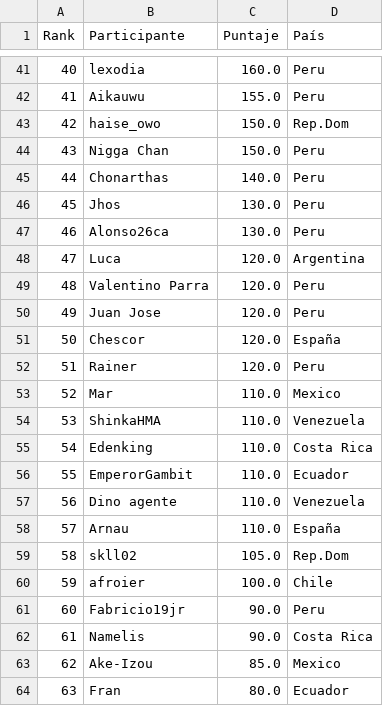
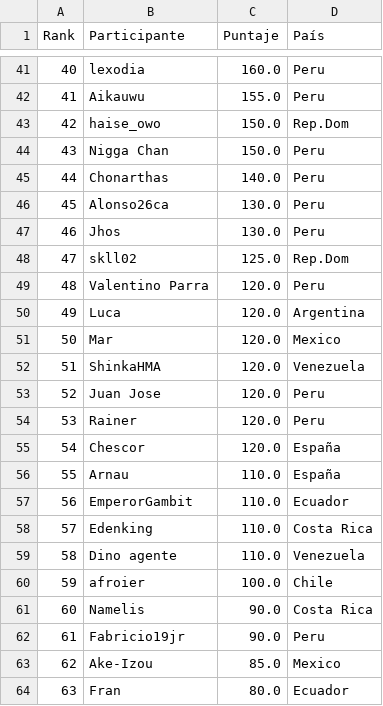
Before and after one commit to carlosacp526/dashboard-torneos-pokemon, a CSV file: score_mundial.csv, drawn as a sheet; only a part is shown, gaps mark what is left out; the diff covers the shown part only.

```diff
--- a/score_mundial.csv
+++ b/score_mundial.csv
@@ -45,19 +45,19 @@ Rank,Participante,Puntaje,País
 44,Chonarthas,140.0,Peru
-45,Jhos,130.0,Peru
-46,Alonso26ca,130.0,Peru
-47,Luca,120.0,Argentina
+45,Alonso26ca,130.0,Peru
+46,Jhos,130.0,Peru
+47,skll02,125.0,Rep.Dom
 48,Valentino Parra,120.0,Peru
-49,Juan Jose,120.0,Peru
-50,Chescor,120.0,España
-51,Rainer,120.0,Peru
-52,Mar,110.0,Mexico
-53,ShinkaHMA,110.0,Venezuela
-54,Edenking,110.0,Costa Rica
-55,EmperorGambit,110.0,Ecuador
-56,Dino agente,110.0,Venezuela
-57,Arnau,110.0,España
-58,skll02,105.0,Rep.Dom
+49,Luca,120.0,Argentina
+50,Mar,120.0,Mexico
+51,ShinkaHMA,120.0,Venezuela
+52,Juan Jose,120.0,Peru
+53,Rainer,120.0,Peru
+54,Chescor,120.0,España
+55,Arnau,110.0,España
+56,EmperorGambit,110.0,Ecuador
+57,Edenking,110.0,Costa Rica
+58,Dino agente,110.0,Venezuela
 59,afroier,100.0,Chile
-60,Fabricio19jr,90.0,Peru
-61,Namelis,90.0,Costa Rica
+60,Namelis,90.0,Costa Rica
+61,Fabricio19jr,90.0,Peru
 62,Ake-Izou,85.0,Mexico
```
Also changed, not shown: 98 edited cells elsewhere in this file, 1 other file.
